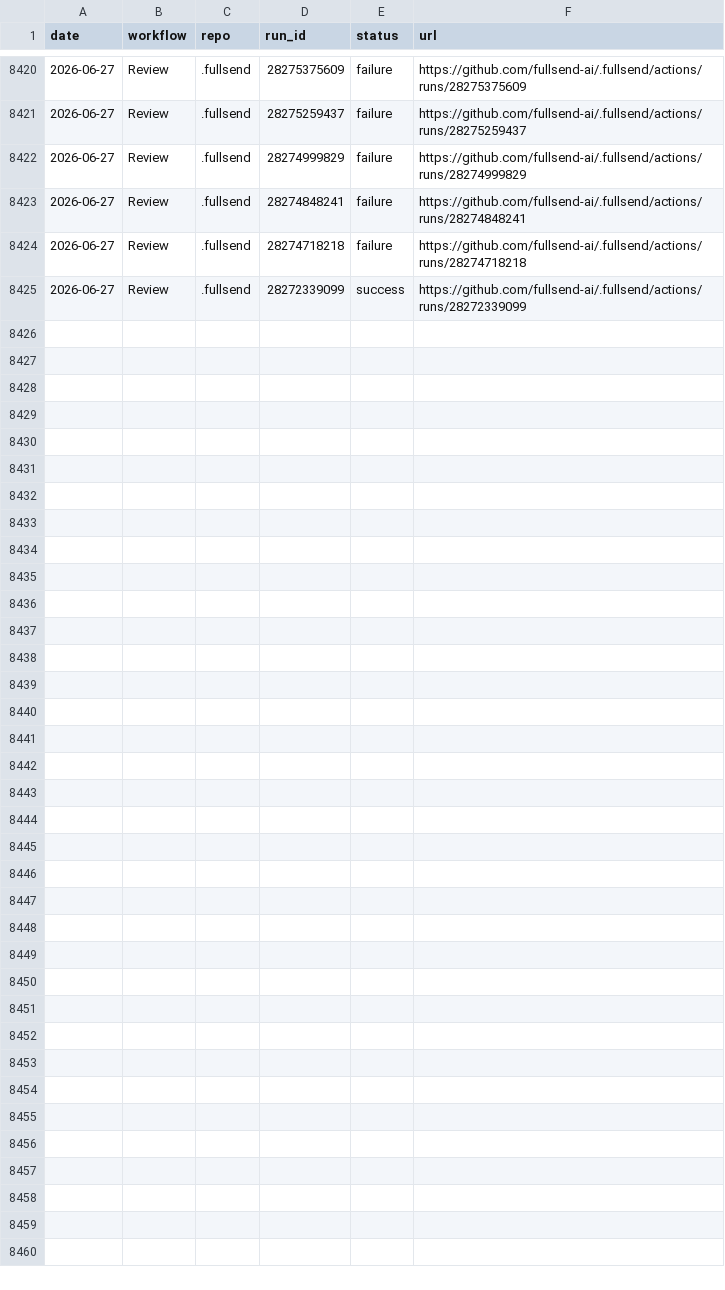
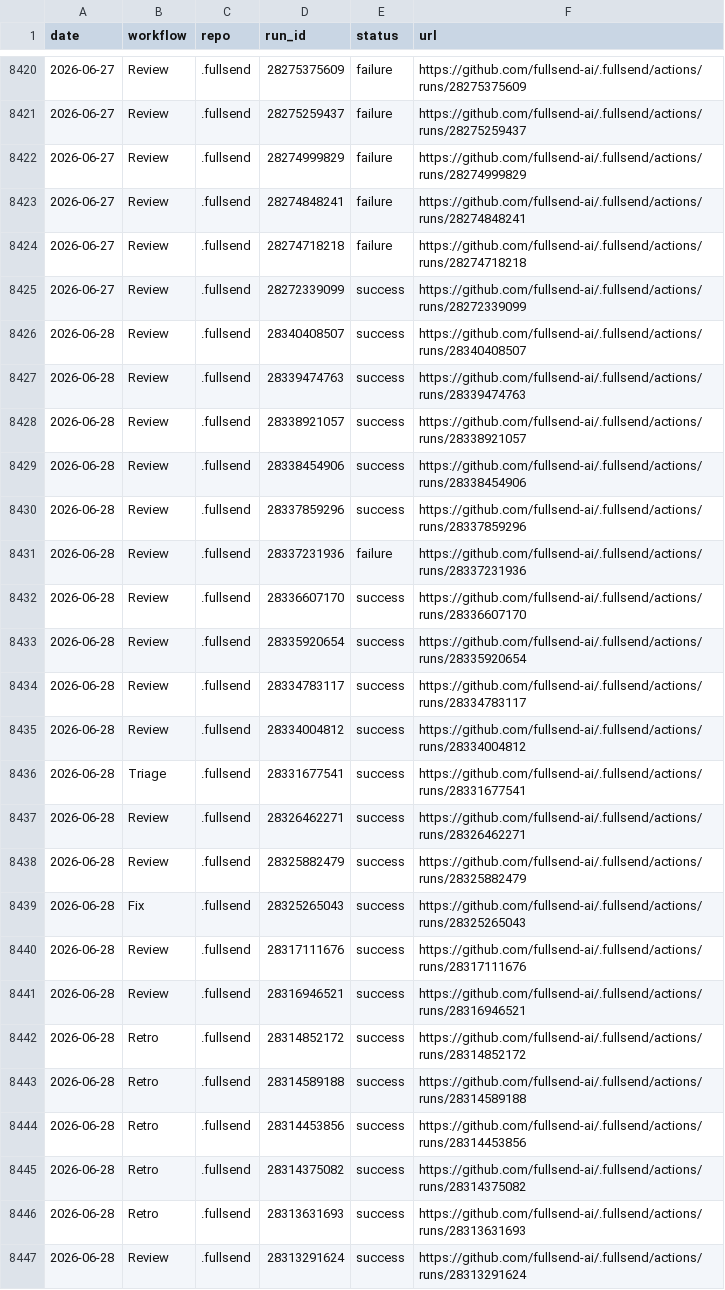
Before and after one commit to fullsend-ai/metrics, a CSV file: docs/failure-details.csv, drawn as a sheet; only a part is shown, gaps mark what is left out.

```diff
--- a/docs/failure-details.csv
+++ b/docs/failure-details.csv
@@ -8425 +8425,23 @@ date,workflow,repo,run_id,status,url
 2026-06-27,Review,.fullsend,28272339099,success,https://github.com/fullsend-ai/.fullsend/actions/runs/28272339099
+2026-06-28,Review,.fullsend,28340408507,success,https://github.com/fullsend-ai/.fullsend/actions/runs/28340408507
+2026-06-28,Review,.fullsend,28339474763,success,https://github.com/fullsend-ai/.fullsend/actions/runs/28339474763
+2026-06-28,Review,.fullsend,28338921057,success,https://github.com/fullsend-ai/.fullsend/actions/runs/28338921057
+2026-06-28,Review,.fullsend,28338454906,success,https://github.com/fullsend-ai/.fullsend/actions/runs/28338454906
+2026-06-28,Review,.fullsend,28337859296,success,https://github.com/fullsend-ai/.fullsend/actions/runs/28337859296
+2026-06-28,Review,.fullsend,28337231936,failure,https://github.com/fullsend-ai/.fullsend/actions/runs/28337231936
+2026-06-28,Review,.fullsend,28336607170,success,https://github.com/fullsend-ai/.fullsend/actions/runs/28336607170
+2026-06-28,Review,.fullsend,28335920654,success,https://github.com/fullsend-ai/.fullsend/actions/runs/28335920654
+2026-06-28,Review,.fullsend,28334783117,success,https://github.com/fullsend-ai/.fullsend/actions/runs/28334783117
+2026-06-28,Review,.fullsend,28334004812,success,https://github.com/fullsend-ai/.fullsend/actions/runs/28334004812
+2026-06-28,Triage,.fullsend,28331677541,success,https://github.com/fullsend-ai/.fullsend/actions/runs/28331677541
+2026-06-28,Review,.fullsend,28326462271,success,https://github.com/fullsend-ai/.fullsend/actions/runs/28326462271
+2026-06-28,Review,.fullsend,28325882479,success,https://github.com/fullsend-ai/.fullsend/actions/runs/28325882479
+2026-06-28,Fix,.fullsend,28325265043,success,https://github.com/fullsend-ai/.fullsend/actions/runs/28325265043
+2026-06-28,Review,.fullsend,28317111676,success,https://github.com/fullsend-ai/.fullsend/actions/runs/28317111676
+2026-06-28,Review,.fullsend,28316946521,success,https://github.com/fullsend-ai/.fullsend/actions/runs/28316946521
+2026-06-28,Retro,.fullsend,28314852172,success,https://github.com/fullsend-ai/.fullsend/actions/runs/28314852172
+2026-06-28,Retro,.fullsend,28314589188,success,https://github.com/fullsend-ai/.fullsend/actions/runs/28314589188
+2026-06-28,Retro,.fullsend,28314453856,success,https://github.com/fullsend-ai/.fullsend/actions/runs/28314453856
+2026-06-28,Retro,.fullsend,28314375082,success,https://github.com/fullsend-ai/.fullsend/actions/runs/28314375082
+2026-06-28,Retro,.fullsend,28313631693,success,https://github.com/fullsend-ai/.fullsend/actions/runs/28313631693
+2026-06-28,Review,.fullsend,28313291624,success,https://github.com/fullsend-ai/.fullsend/actions/runs/28313291624
```
Also changed, not shown: docs/failures.csv, docs/metric-details.csv, 3 other files.
